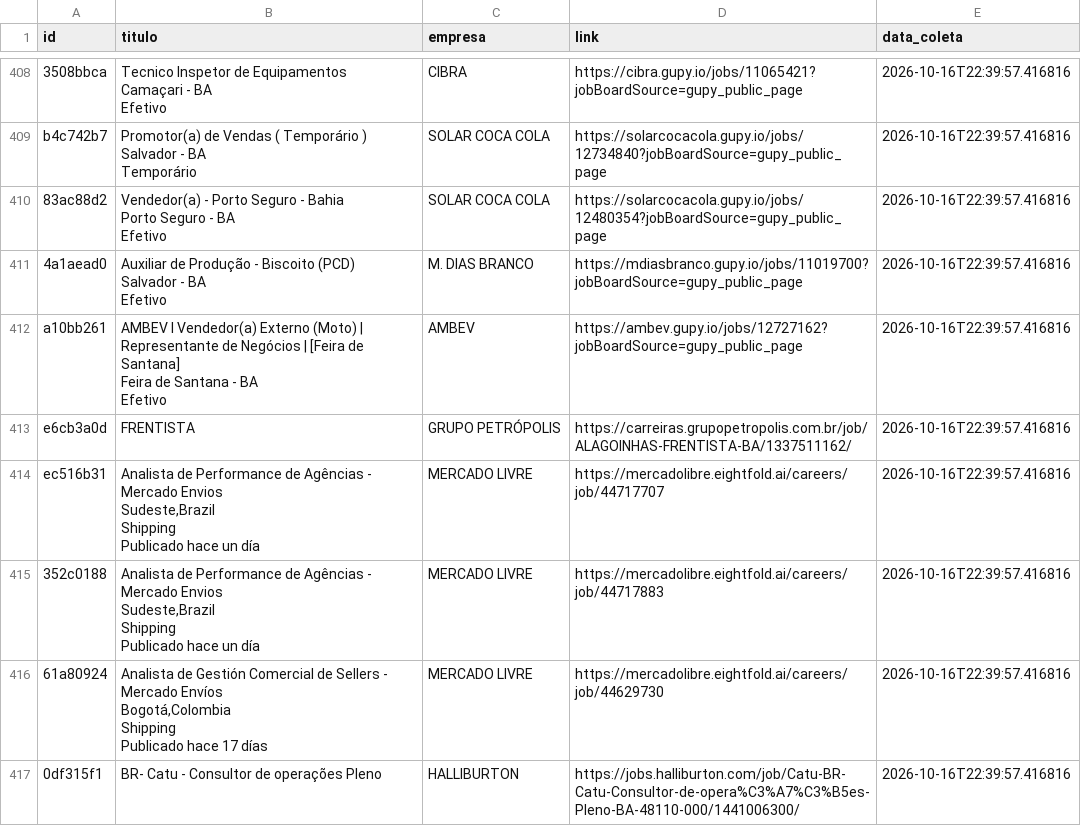
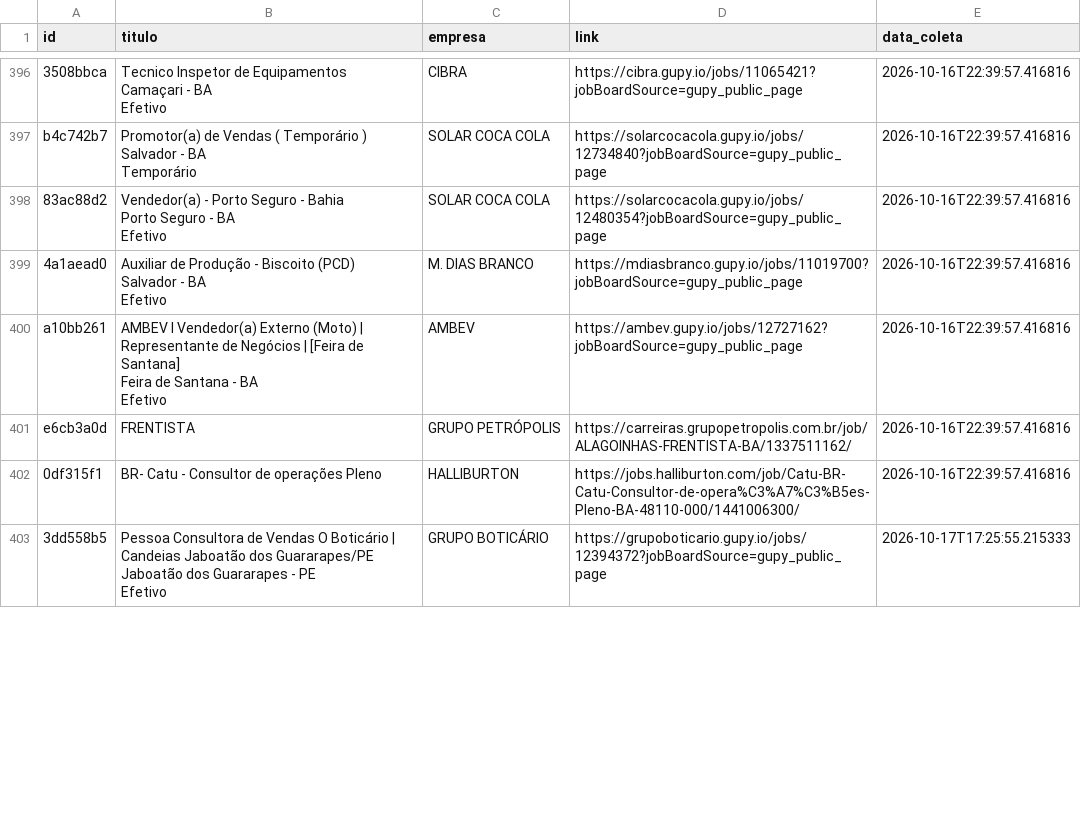
Before and after one commit to AndreyCarlos07/central-vagas, a CSV file: vagas_backup.csv, drawn as a sheet; only a part is shown, gaps mark what is left out; removed rows and columns are numbered as before the commit, all else as after; ↵ is a line break in a cell; the diff covers the shown part only; the diff names each change by its address in the sheet, - before the commit and + after, or states it on an @@ line.

```diff
--- a/vagas_backup.csv
+++ b/vagas_backup.csv
-row 414: ec516b31 | Analista de Performance de Agências - Mercado Envios ↵ Sudeste,Brazil ↵ Shipping ↵ Publicado hace un día | MERCADO LIVRE | https://mercadolibre.eightfold.ai/careers/job/44717707 | 2026-10-16T22:39:57.416816
-row 415: 352c0188 | Analista de Performance de Agências - Mercado Envios ↵ Sudeste,Brazil ↵ Shipping ↵ Publicado hace un día | MERCADO LIVRE | https://mercadolibre.eightfold.ai/careers/job/44717883 | 2026-10-16T22:39:57.416816
-row 416: 61a80924 | Analista de Gestión Comercial de Sellers - Mercado Envíos ↵ Bogotá,Colombia ↵ Shipping ↵ Publicado hace 17 días | MERCADO LIVRE | https://mercadolibre.eightfold.ai/careers/job/44629730 | 2026-10-16T22:39:57.416816
+row 403: 3dd558b5 | Pessoa Consultora de Vendas O Boticário | Candeias Jaboatão dos Guararapes/PE ↵ Jaboatão dos Guararapes - PE ↵ Efetivo | GRUPO BOTICÁRIO | https://grupoboticario.gupy.io/jobs/12394372?jobBoardSource=gupy_public_page | 2026-10-17T17:25:55.215333
```
Also changed, not shown: 4 added rows and 12 removed rows elsewhere in this file.
